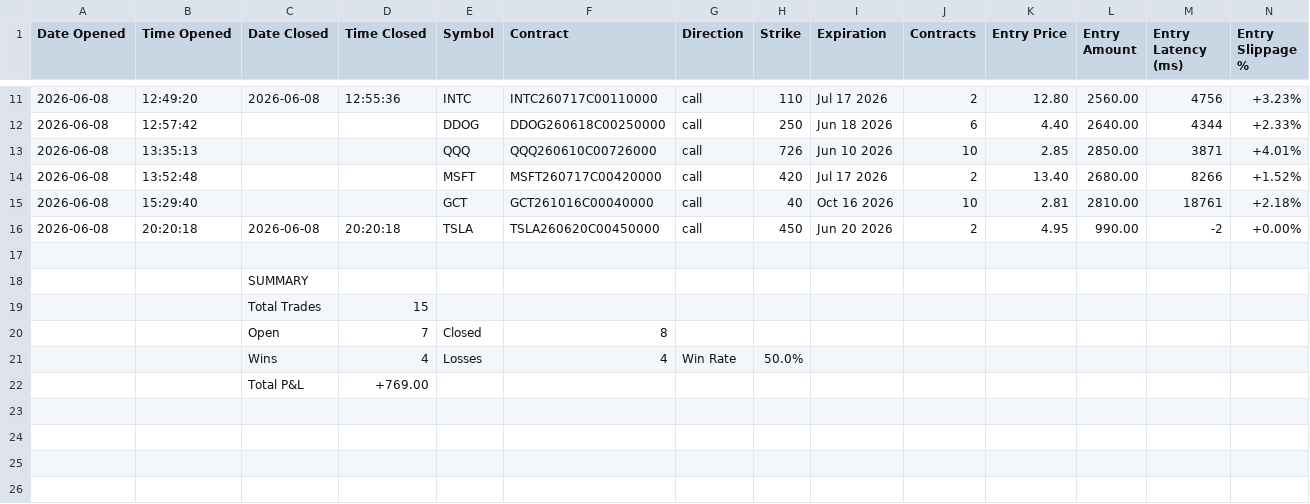
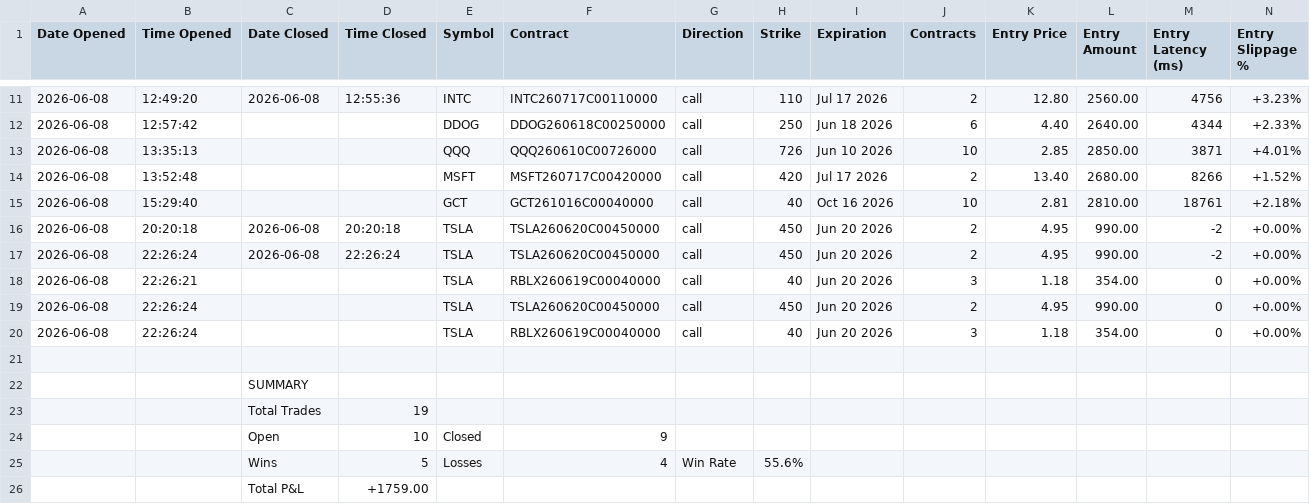
Before and after one commit to SimosProjects/Vela, a CSV file: trades/options_trades.csv, drawn as a sheet; only a part is shown, gaps mark what is left out; addresses are those after the commit; rows hold the shown columns only; the diff names each change by its address in the sheet, - before the commit and + after, or states it on an @@ line.

Commit message:
fixed to use actual fill quantity for trade stop and recording

```diff
--- a/trades/options_trades.csv
+++ b/trades/options_trades.csv
+row 17: 2026-06-08 | 22:26:24 | 2026-06-08 | 22:26:24 | TSLA | TSLA260620C00450000 | call | 450 | Jun 20 2026 | 2 | 4.95 | 990.00 | -2 | +0.00%
+row 18: 2026-06-08 | 22:26:21 |  |  | TSLA | RBLX260619C00040000 | call | 40 | Jun 20 2026 | 3 | 1.18 | 354.00 | 0 | +0.00%
+row 19: 2026-06-08 | 22:26:24 |  |  | TSLA | TSLA260620C00450000 | call | 450 | Jun 20 2026 | 2 | 4.95 | 990.00 | 0 | +0.00%
+row 20: 2026-06-08 | 22:26:24 |  |  | TSLA | RBLX260619C00040000 | call | 40 | Jun 20 2026 | 3 | 1.18 | 354.00 | 0 | +0.00%
-D23 (Time Closed): 15
+D23 (Time Closed): 19
-D24 (Time Closed): 7
+D24 (Time Closed): 10
-F24 (Contract): 8
+F24 (Contract): 9
-D25 (Time Closed): 4
+D25 (Time Closed): 5
-H25 (Strike): 50.0%
+H25 (Strike): 55.6%
-D26 (Time Closed): +769.00
+D26 (Time Closed): +1759.00
```
Also changed, not shown: 4 other files.
